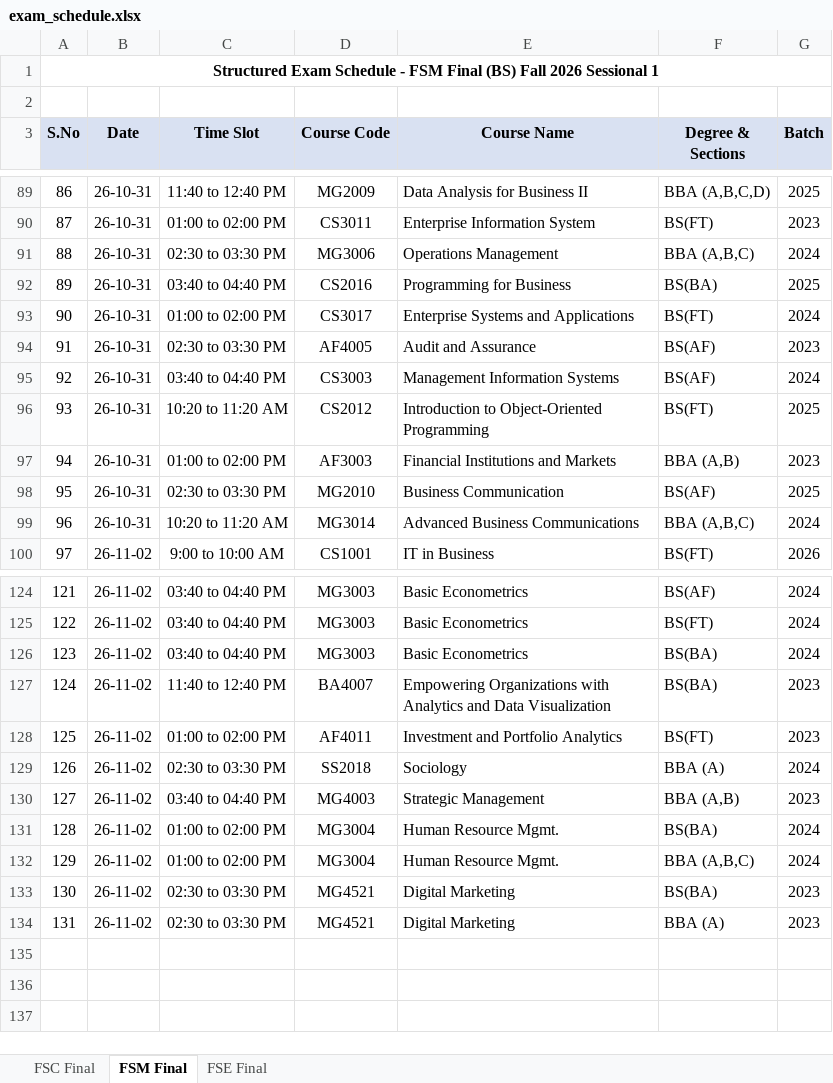
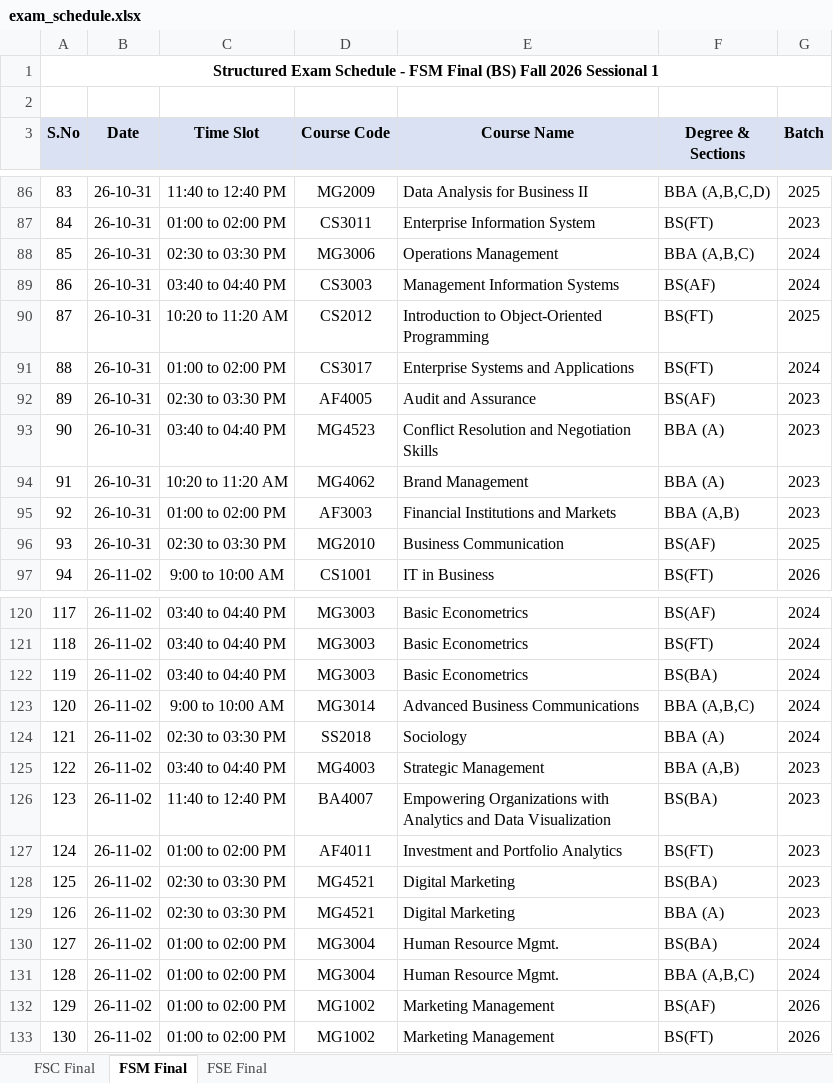
Before and after one commit to ammarasad2005/FAST-Utilities, an Excel workbook: exam_schedule.xlsx, sheet FSM Final, drawn as a sheet; only a part is shown, gaps mark what is left out; values as stored, in another font and other column widths than the file's, no borders; removed rows and columns are numbered as before the commit, all else as after; the diff covers the shown part only; the diff names each change by its address in the sheet, - before the commit and + after, or states it on an @@ line.

```diff
--- a/exam_schedule.xlsx (sheet FSM Final)
+++ b/exam_schedule.xlsx (sheet FSM Final)
@@ column A (S.No) renumbered from row 37 down @@
+row 89: 86 | 26-10-31 | 03:40 to 04:40 PM | CS3003 | Management Information Systems | BS(AF) | 2024
-C90 (Time Slot): 03:40 to 04:40 PM
+C90 (Time Slot): 10:20 to 11:20 AM
-D90 (Course Code): CS2016
+D90 (Course Code): CS2012
-E90 (Course Name): Programming for Business
+E90 (Course Name): Introduction to Object-Oriented Programming
-F90 (Degree & Sections): BS(BA)
+F90 (Degree & Sections): BS(FT)
-D93 (Course Code): CS3003
+D93 (Course Code): MG4523
-E93 (Course Name): Management Information Systems
+E93 (Course Name): Conflict Resolution and Negotiation Skills
-F93 (Degree & Sections): BS(AF)
+F93 (Degree & Sections): BBA (A)
-G93 (Batch): 2024
+G93 (Batch): 2023
-D94 (Course Code): CS2012
+D94 (Course Code): MG4062
-E94 (Course Name): Introduction to Object-Oriented Programming
+E94 (Course Name): Brand Management
-F94 (Degree & Sections): BS(FT)
+F94 (Degree & Sections): BBA (A)
-G94 (Batch): 2025
+G94 (Batch): 2023
-row 99: 96 | 26-10-31 | 10:20 to 11:20 AM | MG3014 | Advanced Business Communications | BBA (A,B,C) | 2024
+row 123: 120 | 26-11-02 | 9:00 to 10:00 AM | MG3014 | Advanced Business Communications | BBA (A,B,C) | 2024
@@ row 129 moved to row 124: 121 @@
@@ row 130 moved to row 125: 122 @@
+row 128: 125 | 26-11-02 | 02:30 to 03:30 PM | MG4521 | Digital Marketing | BS(BA) | 2023
+row 129: 126 | 26-11-02 | 02:30 to 03:30 PM | MG4521 | Digital Marketing | BBA (A) | 2023
-C132:C133 (Time Slot): 02:30 to 03:30 PM
+C132:C133 (Time Slot): 01:00 to 02:00 PM
-D132:D133 (Course Code): MG4521
+D132:D133 (Course Code): MG1002
-E132:E133 (Course Name): Digital Marketing
+E132:E133 (Course Name): Marketing Management
-F132 (Degree & Sections): BS(BA)
+F132 (Degree & Sections): BS(AF)
-G132:G133 (Batch): 2023
+G132:G133 (Batch): 2026
-F133 (Degree & Sections): BBA (A)
+F133 (Degree & Sections): BS(FT)
```
Also changed, not shown: 2 added rows, 6 removed rows, 9 moved rows and 16 edited cells elsewhere in this sheet, sheet FSC Final, sheet FSE Final, 3 other files.
